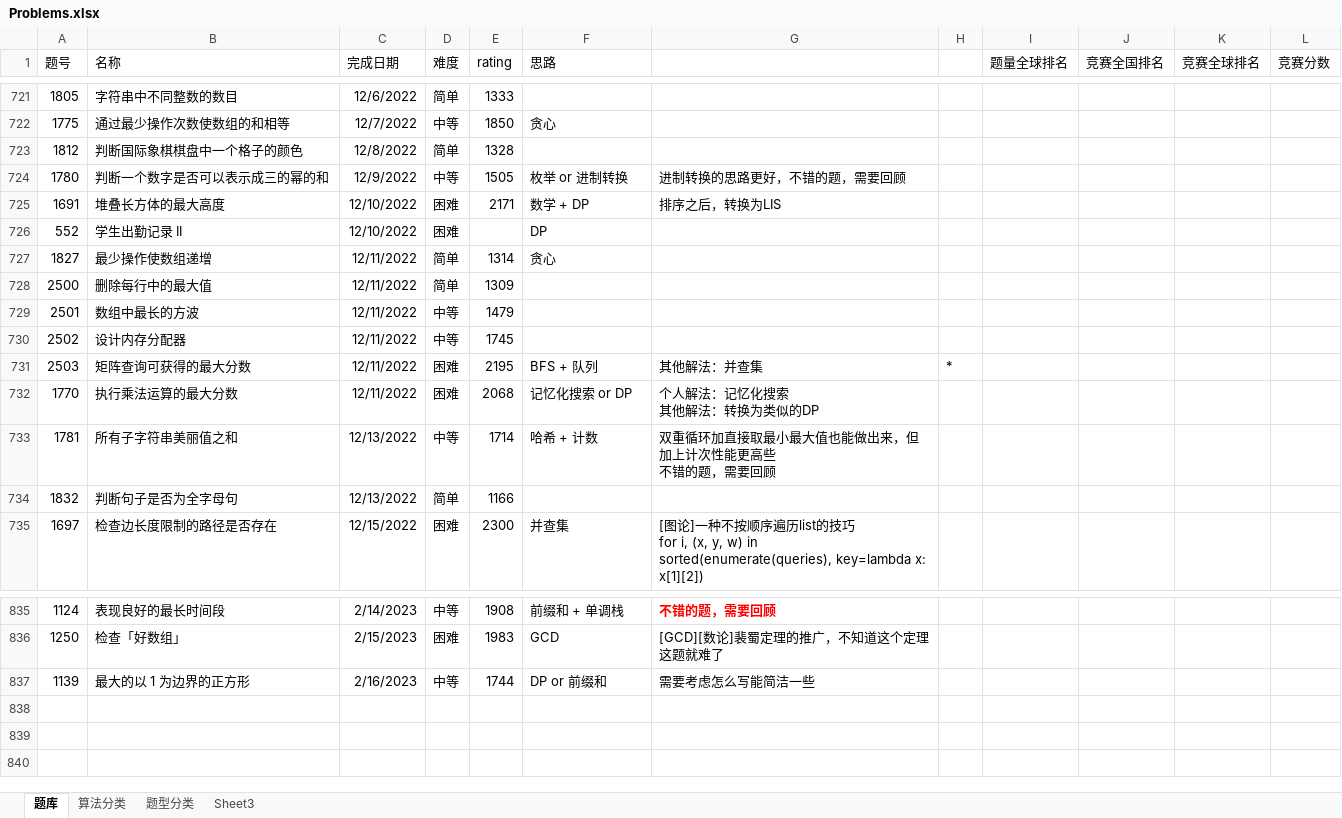
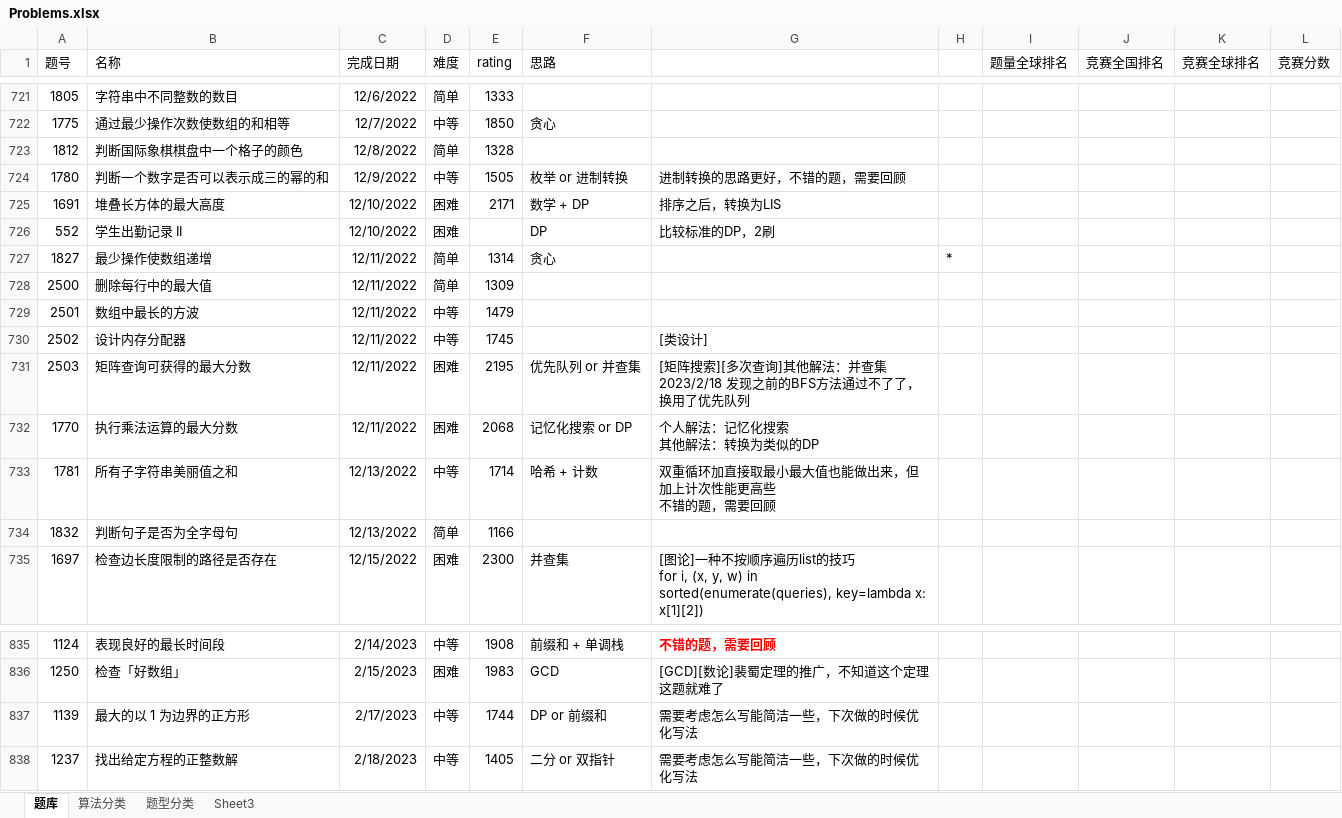
Before and after one commit to wangsun39/leetcode, an Excel workbook: Problems.xlsx, sheet 题库, drawn as a sheet; only a part is shown, gaps mark what is left out; values as stored, in another font and other column widths than the file's, no borders; charts and pictures not drawn; ↵ is a line break in a cell; the diff names each change by its address in the sheet, - before the commit and + after, or states it on an @@ line.

Commit message:
add daily problem 2023/2/18

```diff
--- a/Problems.xlsx (sheet 题库)
+++ b/Problems.xlsx (sheet 题库)
-G726: (empty)
+G726: 比较标准的DP，2刷
-H727: (empty)
+H727: *
-G730: (empty)
+G730: [类设计]
-F731 (思路): BFS + 队列
+F731 (思路): 优先队列 or 并查集
-G731: 其他解法：并查集
+G731: [矩阵搜索][多次查询]其他解法：并查集 ↵ 2023/2/18 发现之前的BFS方法通过不了了，换用了优先队列
-H731: *
+H731: (empty)
-C837 (完成日期): 2/16/2023
+C837 (完成日期): 2/17/2023
-G837: 需要考虑怎么写能简洁一些
+G837: 需要考虑怎么写能简洁一些，下次做的时候优化写法
+row 838: 1237 | 找出给定方程的正整数解 | 2/18/2023 | 中等 | 1405 | 二分 or 双指针 | 需要考虑怎么写能简洁一些，下次做的时候优化写法
```
Also changed, not shown: sheet 题型分类, 6 other files.
